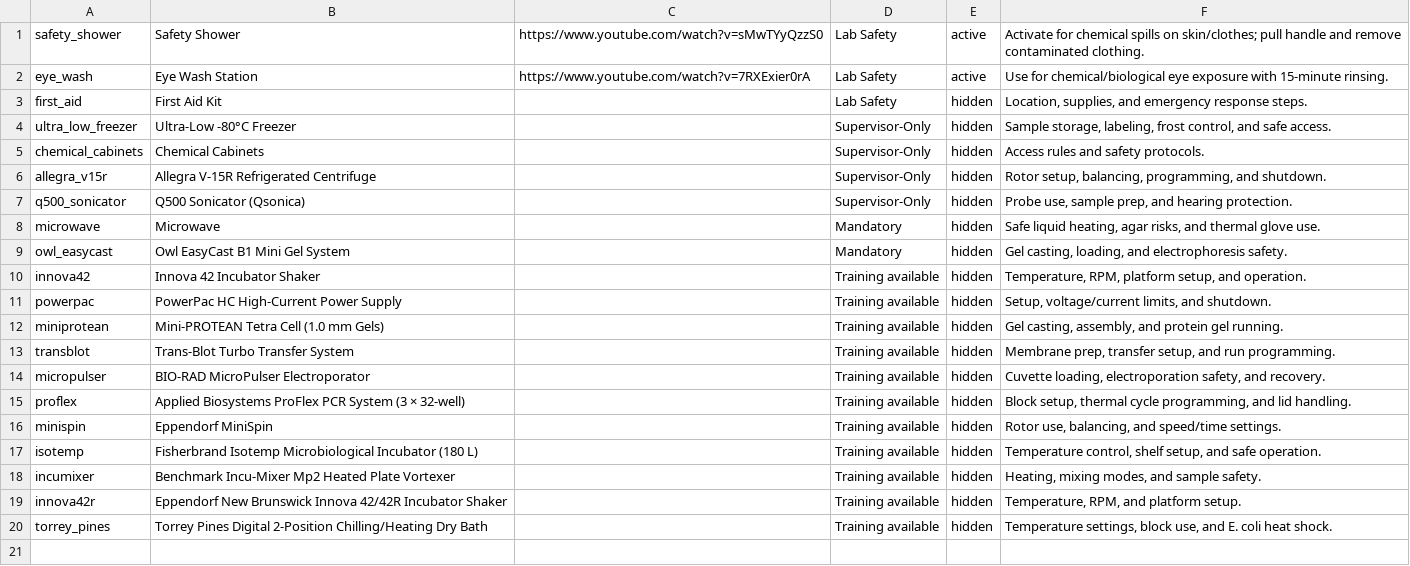
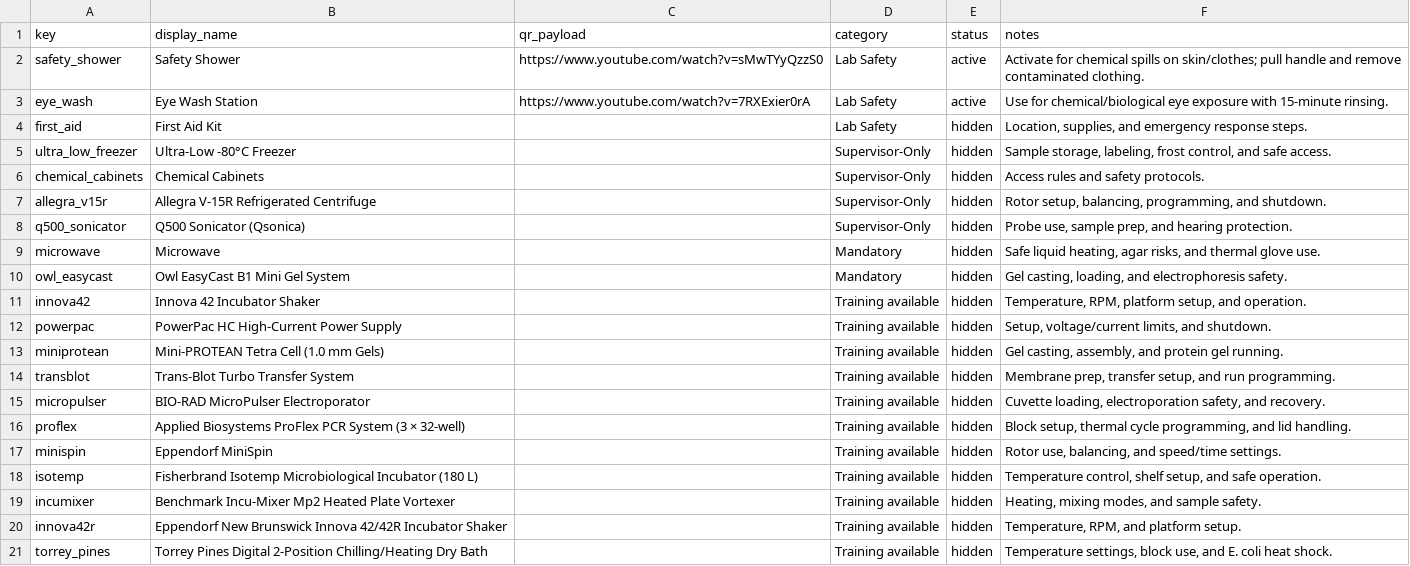
Before and after one commit to UCB-BioE-Anderson-Lab/cloning-tutorials, a CSV file: assets/qr_registry.csv, drawn as a sheet.

```diff
--- a/assets/qr_registry.csv
+++ b/assets/qr_registry.csv
@@ -1 +1,2 @@
+key,display_name,qr_payload,category,status,notes
 safety_shower,Safety Shower,https://www.youtube.com/watch?v=sMwTYyQzzS0,Lab Safety,active,Activate for chemical spills on skin/clothes; pull handle and remove contaminated clothing.
```
Also changed, not shown: 1 other file.
